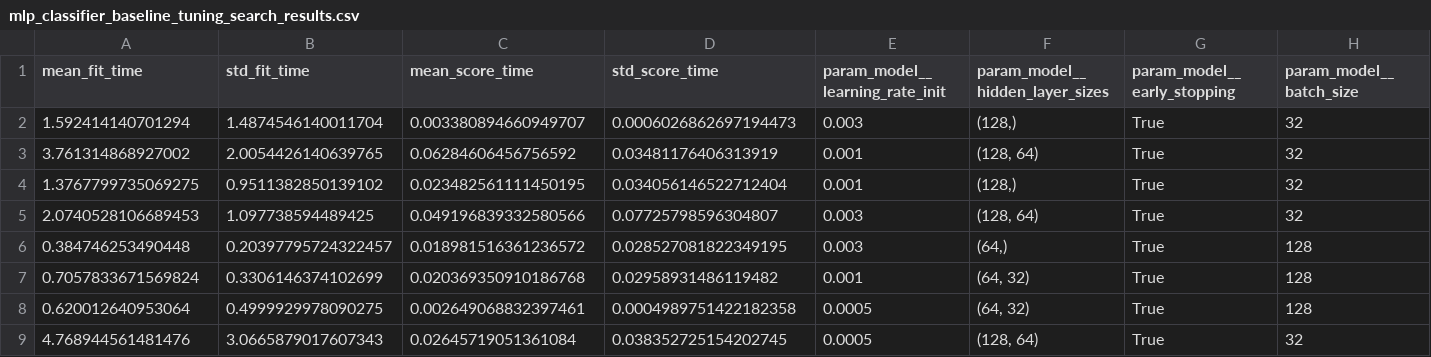
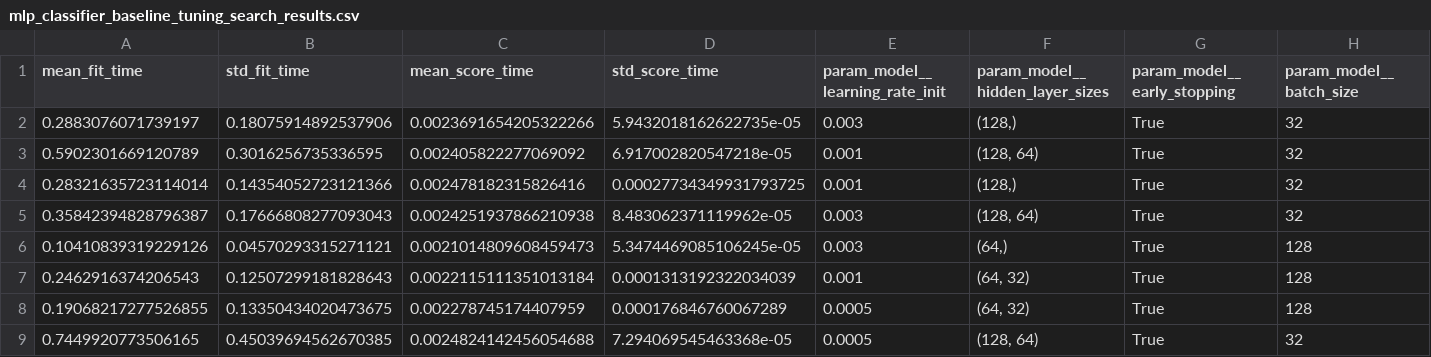
Before and after one commit to 0xC0FFEE71/1-month-direction-classifier, a CSV file: 5_tune_model/mlp_classifier_baseline_tuning_search_results.csv, drawn as a sheet; only a part is shown; the diff covers the shown part only; the diff names each change by its address in the sheet, - before the commit and + after, or states it on an @@ line.

Commit message:
Re-execute tuning and prediction notebooks with refreshed outputs
- Step 5: Both tuning notebooks (MLP, HGB) re-executed with current sklearn version
- Step 6: Prediction notebook re-executed with updated model artifacts
- All notebook outputs now use portable relative paths (no DCC_Created or absolute Windows paths)
- Tuning results and prediction outputs reflect current data and model state

```diff
--- a/5_tune_model/mlp_classifier_baseline_tuning_search_results.csv
+++ b/5_tune_model/mlp_classifier_baseline_tuning_search_results.csv
-A2 (mean_fit_time): 1.592414140701294
+A2 (mean_fit_time): 0.2883076071739197
-B2 (std_fit_time): 1.4874546140011704
+B2 (std_fit_time): 0.18075914892537906
-C2 (mean_score_time): 0.003380894660949707
+C2 (mean_score_time): 0.0023691654205322266
-D2 (std_score_time): 0.0006026862697194473
+D2 (std_score_time): 5.9432018162622735e-05
-A3 (mean_fit_time): 3.761314868927002
+A3 (mean_fit_time): 0.5902301669120789
-B3 (std_fit_time): 2.0054426140639765
+B3 (std_fit_time): 0.3016256735336595
-C3 (mean_score_time): 0.06284606456756592
+C3 (mean_score_time): 0.002405822277069092
-D3 (std_score_time): 0.03481176406313919
+D3 (std_score_time): 6.917002820547218e-05
-A4 (mean_fit_time): 1.3767799735069275
+A4 (mean_fit_time): 0.28321635723114014
-B4 (std_fit_time): 0.9511382850139102
+B4 (std_fit_time): 0.14354052723121366
-C4 (mean_score_time): 0.023482561111450195
+C4 (mean_score_time): 0.002478182315826416
-D4 (std_score_time): 0.034056146522712404
+D4 (std_score_time): 0.00027734349931793725
-A5 (mean_fit_time): 2.0740528106689453
+A5 (mean_fit_time): 0.35842394828796387
-B5 (std_fit_time): 1.097738594489425
+B5 (std_fit_time): 0.17666808277093043
-C5 (mean_score_time): 0.049196839332580566
+C5 (mean_score_time): 0.0024251937866210938
-D5 (std_score_time): 0.07725798596304807
+D5 (std_score_time): 8.483062371119962e-05
-A6 (mean_fit_time): 0.384746253490448
+A6 (mean_fit_time): 0.10410839319229126
-B6 (std_fit_time): 0.20397795724322457
+B6 (std_fit_time): 0.04570293315271121
-C6 (mean_score_time): 0.018981516361236572
+C6 (mean_score_time): 0.0021014809608459473
-D6 (std_score_time): 0.028527081822349195
+D6 (std_score_time): 5.3474469085106245e-05
-A7 (mean_fit_time): 0.7057833671569824
+A7 (mean_fit_time): 0.2462916374206543
-B7 (std_fit_time): 0.3306146374102699
+B7 (std_fit_time): 0.12507299181828643
-C7 (mean_score_time): 0.020369350910186768
+C7 (mean_score_time): 0.0022115111351013184
-D7 (std_score_time): 0.02958931486119482
+D7 (std_score_time): 0.0001313192322034039
-A8 (mean_fit_time): 0.620012640953064
+A8 (mean_fit_time): 0.19068217277526855
-B8 (std_fit_time): 0.4999929978090275
+B8 (std_fit_time): 0.13350434020473675
-C8 (mean_score_time): 0.002649068832397461
+C8 (mean_score_time): 0.002278745174407959
-D8 (std_score_time): 0.0004989751422182358
+D8 (std_score_time): 0.000176846760067289
-A9 (mean_fit_time): 4.768944561481476
+A9 (mean_fit_time): 0.7449920773506165
-B9 (std_fit_time): 3.0665879017607343
+B9 (std_fit_time): 0.45039694562670385
-C9 (mean_score_time): 0.02645719051361084
+C9 (mean_score_time): 0.0024824142456054688
-D9 (std_score_time): 0.038352725154202745
+D9 (std_score_time): 7.294069545463368e-05
```
Also changed, not shown: 168 edited cells elsewhere in this file, 5_tune_model/hist_gradient_boosting_baseline_tuned_test_predictions.csv, 5_tune_model/hist_gradient_boosting_baseline_tuning_search_results.csv, 7 other files.
